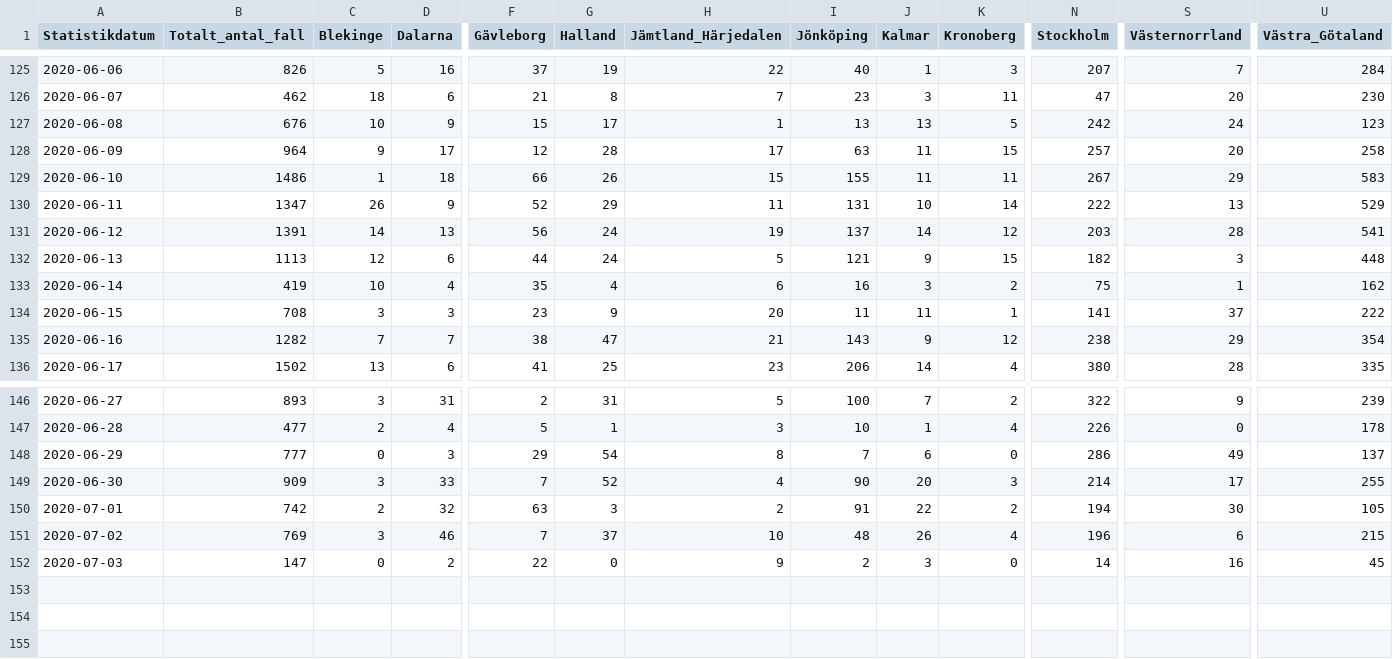
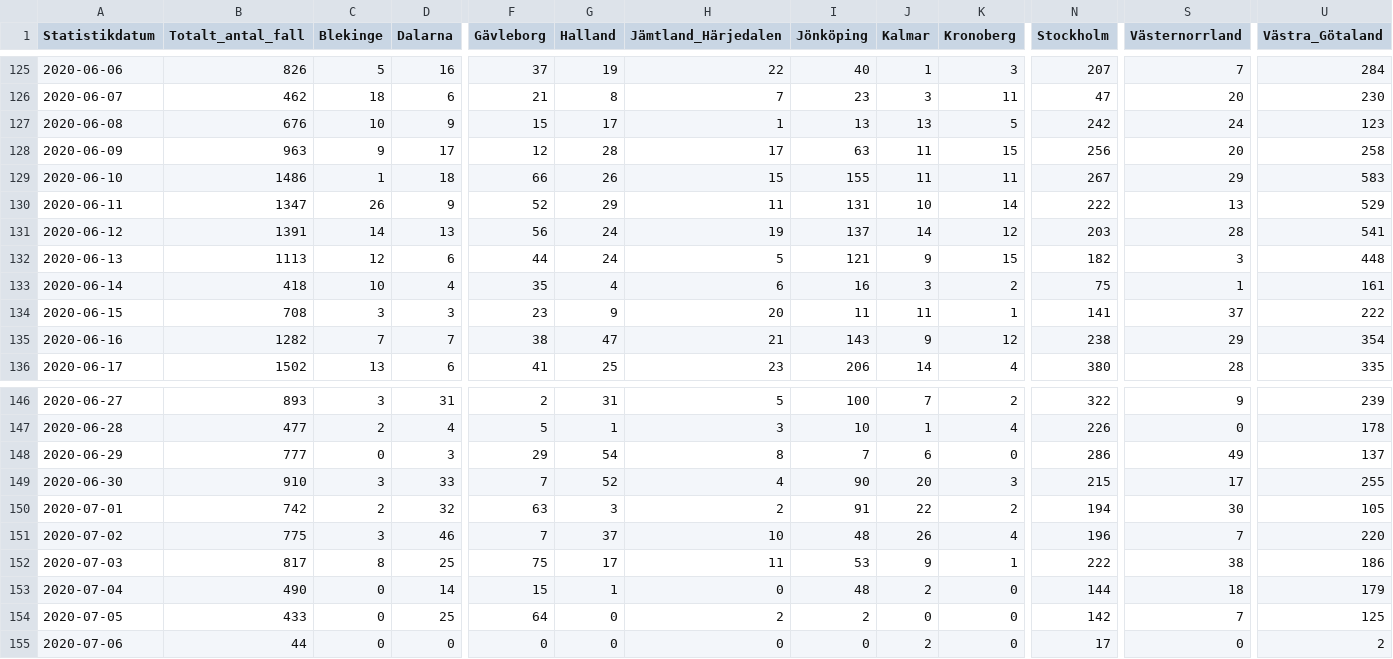
Before and after one commit to shortlisted/covid-19-sweden, a CSV file: cases_by_date_and_region.csv, drawn as a sheet; only a part is shown, gaps mark what is left out; rows hold the shown columns only; the diff covers the shown part only; the diff names each change by its address in the sheet, - before the commit and + after, or states it on an @@ line.

Commit message:
July 6, Swedish covid-19 data

```diff
--- a/cases_by_date_and_region.csv
+++ b/cases_by_date_and_region.csv
-B128 (Totalt_antal_fall): 964
+B128 (Totalt_antal_fall): 963
-N128 (Stockholm): 257
+N128 (Stockholm): 256
-B133 (Totalt_antal_fall): 419
+B133 (Totalt_antal_fall): 418
-U133 (Västra_Götaland): 162
+U133 (Västra_Götaland): 161
-B149 (Totalt_antal_fall): 909
+B149 (Totalt_antal_fall): 910
-N149 (Stockholm): 214
+N149 (Stockholm): 215
-B151 (Totalt_antal_fall): 769
+B151 (Totalt_antal_fall): 775
-S151 (Västernorrland): 6
+S151 (Västernorrland): 7
-U151 (Västra_Götaland): 215
+U151 (Västra_Götaland): 220
-B152 (Totalt_antal_fall): 147
+B152 (Totalt_antal_fall): 817
-C152 (Blekinge): 0
+C152 (Blekinge): 8
-D152 (Dalarna): 2
+D152 (Dalarna): 25
-F152 (Gävleborg): 22
+F152 (Gävleborg): 75
-G152 (Halland): 0
+G152 (Halland): 17
-H152 (Jämtland_Härjedalen): 9
+H152 (Jämtland_Härjedalen): 11
-I152 (Jönköping): 2
+I152 (Jönköping): 53
-J152 (Kalmar): 3
+J152 (Kalmar): 9
-K152 (Kronoberg): 0
+K152 (Kronoberg): 1
-N152 (Stockholm): 14
+N152 (Stockholm): 222
-S152 (Västernorrland): 16
+S152 (Västernorrland): 38
-U152 (Västra_Götaland): 45
+U152 (Västra_Götaland): 186
+row 153: 2020-07-04 | 490 | 0 | 14 | 15 | 1 | 0 | 48 | 2 | 0 | 144 | 18 | 179
+row 154: 2020-07-05 | 433 | 0 | 25 | 64 | 0 | 2 | 2 | 0 | 0 | 142 | 7 | 125
+row 155: 2020-07-06 | 44 | 0 | 0 | 0 | 0 | 0 | 0 | 2 | 0 | 17 | 0 | 2
```
Also changed, not shown: 9 edited cells elsewhere in this file, ICU_by_date.csv, deaths_by_date.csv, 3 other files.
